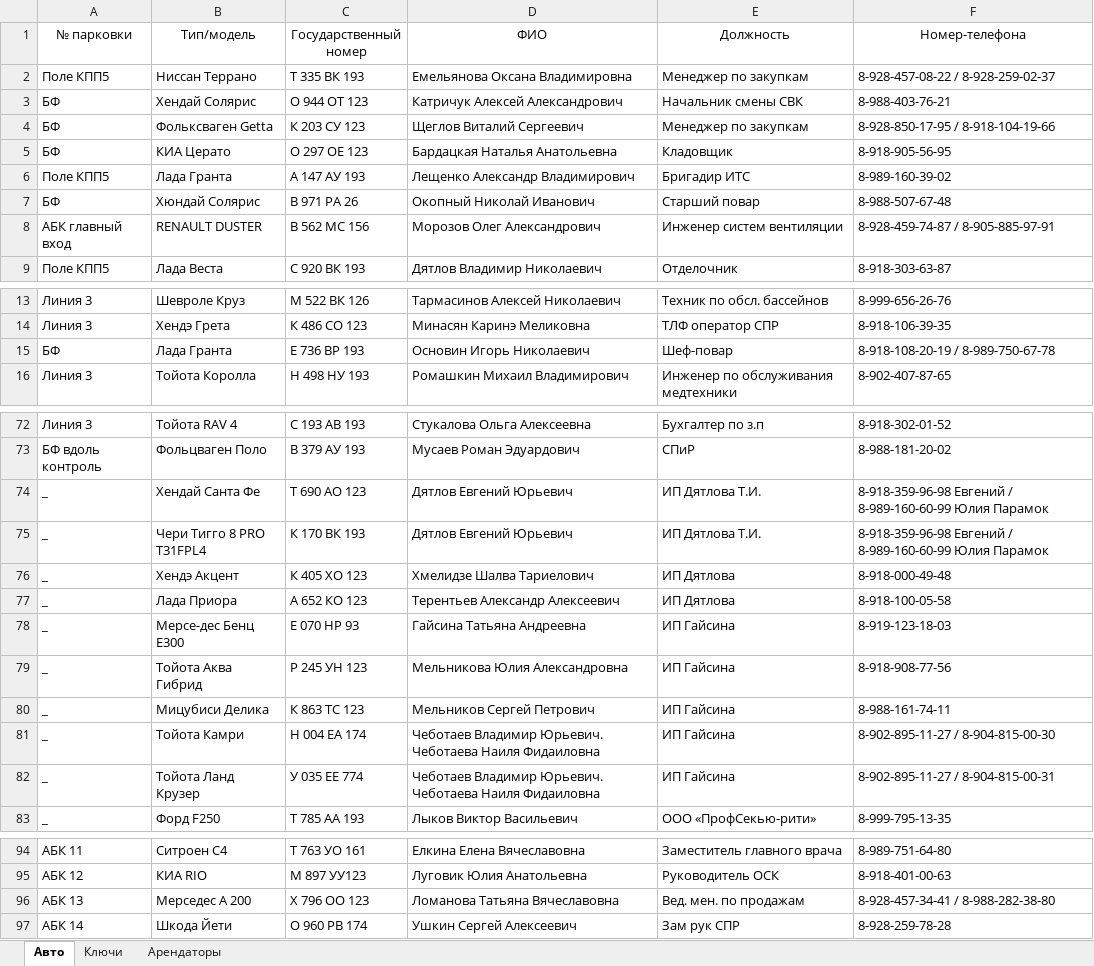
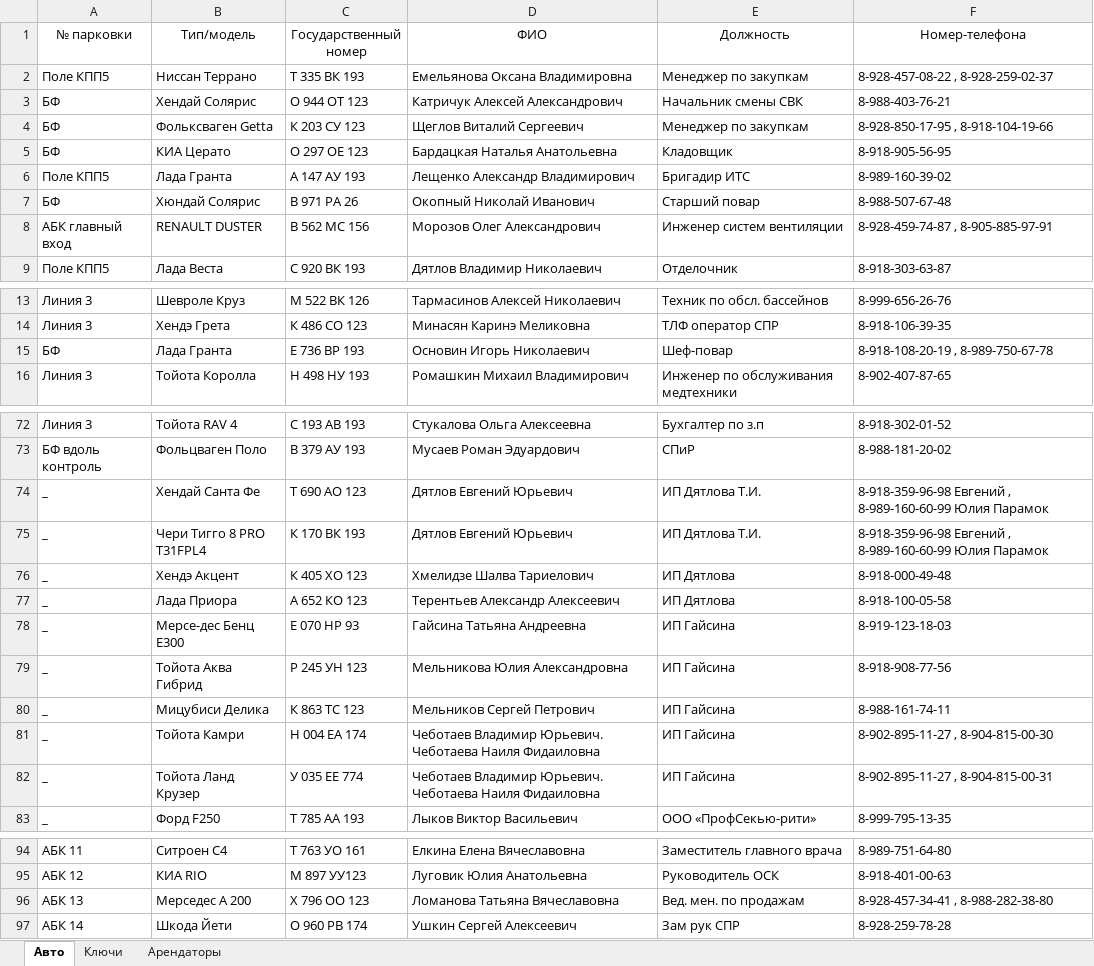
Before and after one commit to nbvtim/work, an Excel workbook: SOURS/all-clone.xlsx, sheet Авто, drawn as a sheet; only a part is shown, gaps mark what is left out; values as stored, in another font and other column widths than the file's, no borders; the diff covers the shown part only; the diff names each change by its address in the sheet, - before the commit and + after, or states it on an @@ line.

```diff
--- a/SOURS/all-clone.xlsx (sheet Авто)
+++ b/SOURS/all-clone.xlsx (sheet Авто)
-F2 (Номер-телефона): 8-928-457-08-22 / 8-928-259-02-37
+F2 (Номер-телефона): 8-928-457-08-22 , 8-928-259-02-37
-F4 (Номер-телефона): 8-928-850-17-95 / 8-918-104-19-66
+F4 (Номер-телефона): 8-928-850-17-95 , 8-918-104-19-66
-F8 (Номер-телефона): 8-928-459-74-87 / 8-905-885-97-91
+F8 (Номер-телефона): 8-928-459-74-87 , 8-905-885-97-91
-F15 (Номер-телефона): 8-918-108-20-19 / 8-989-750-67-78
+F15 (Номер-телефона): 8-918-108-20-19 , 8-989-750-67-78
-F74:F75 (Номер-телефона): 8-918-359-96-98 Евгений / 8-989-160-60-99 Юлия…
+F74:F75 (Номер-телефона): 8-918-359-96-98 Евгений , 8-989-160-60-99 Юлия…
-F81 (Номер-телефона): 8-902-895-11-27 / 8-904-815-00-30
+F81 (Номер-телефона): 8-902-895-11-27 , 8-904-815-00-30
-F82 (Номер-телефона): 8-902-895-11-27 / 8-904-815-00-31
+F82 (Номер-телефона): 8-902-895-11-27 , 8-904-815-00-31
-F96 (Номер-телефона): 8-928-457-34-41 / 8-988-282-38-80
+F96 (Номер-телефона): 8-928-457-34-41 , 8-988-282-38-80
```
Also changed, not shown: 1 edited cell elsewhere in this sheet, 1 other file.
